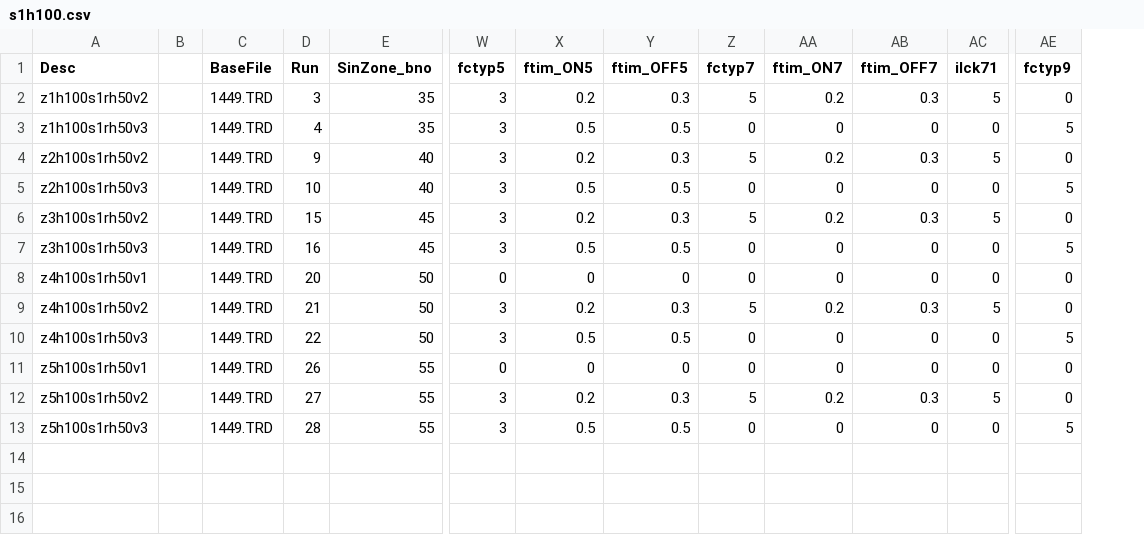
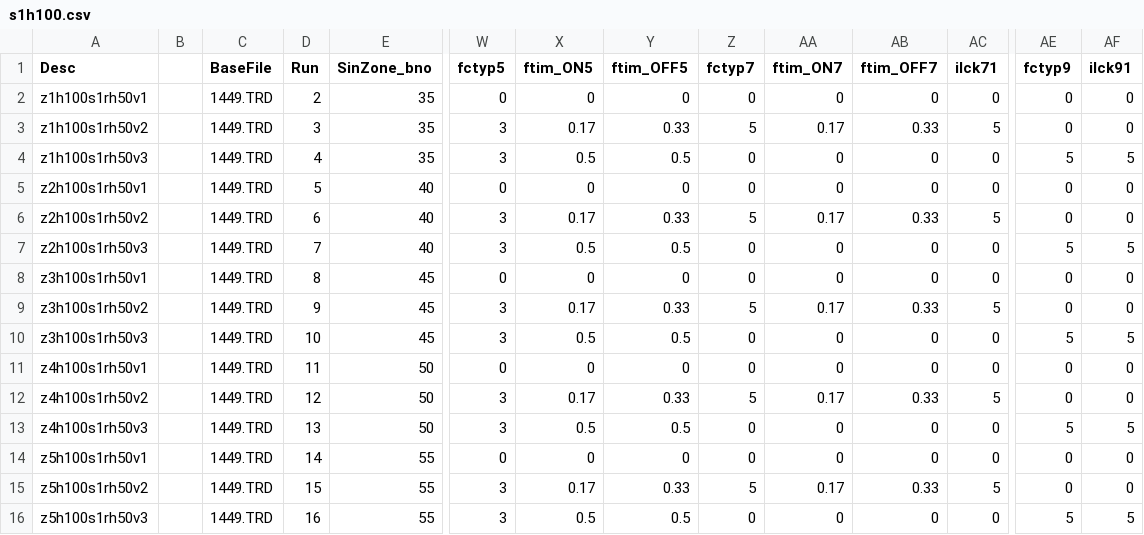
Before and after one commit to bergey/ASHRAE-RP-1449, a CSV file: sim-specs/s1h100.csv, drawn as a sheet; only a part is shown, gaps mark what is left out; addresses are those after the commit; rows hold the shown columns only; the diff names each change by its address in the sheet, - before the commit and + after, or states it on an @@ line.

```diff
--- a/sim-specs/s1h100.csv
+++ b/sim-specs/s1h100.csv
+column AF (ilck91), rows 3-4: 0 | 5; rows 6-7: 0 | 5; rows 9-16: 0 | 5 | 0 | 0 | 5 | 0 | 0 | 5
+row 2: z1h100s1rh50v1 |  | 1449.TRD | 2 | 35 | 0 | 0 | 0 | 0 | 0 | 0 | 0 | 0 | 0
-X3 (ftim_ON5): 0.2
+X3 (ftim_ON5): 0.17
-Y3 (ftim_OFF5): 0.3
+Y3 (ftim_OFF5): 0.33
-AA3 (ftim_ON7): 0.2
+AA3 (ftim_ON7): 0.17
-AB3 (ftim_OFF7): 0.3
+AB3 (ftim_OFF7): 0.33
+row 5: z2h100s1rh50v1 |  | 1449.TRD | 5 | 40 | 0 | 0 | 0 | 0 | 0 | 0 | 0 | 0 | 0
-D6 (Run): 9
+D6 (Run): 6
-X6 (ftim_ON5): 0.2
+X6 (ftim_ON5): 0.17
-Y6 (ftim_OFF5): 0.3
+Y6 (ftim_OFF5): 0.33
-AA6 (ftim_ON7): 0.2
+AA6 (ftim_ON7): 0.17
-AB6 (ftim_OFF7): 0.3
+AB6 (ftim_OFF7): 0.33
-D7 (Run): 10
+D7 (Run): 7
+row 8: z3h100s1rh50v1 |  | 1449.TRD | 8 | 45 | 0 | 0 | 0 | 0 | 0 | 0 | 0 | 0 | 0
-D9 (Run): 15
+D9 (Run): 9
-X9 (ftim_ON5): 0.2
+X9 (ftim_ON5): 0.17
-Y9 (ftim_OFF5): 0.3
+Y9 (ftim_OFF5): 0.33
-AA9 (ftim_ON7): 0.2
+AA9 (ftim_ON7): 0.17
-AB9 (ftim_OFF7): 0.3
+AB9 (ftim_OFF7): 0.33
-D10 (Run): 16
+D10 (Run): 10
-D11 (Run): 20
+D11 (Run): 11
-D12 (Run): 21
+D12 (Run): 12
-X12 (ftim_ON5): 0.2
+X12 (ftim_ON5): 0.17
-Y12 (ftim_OFF5): 0.3
+Y12 (ftim_OFF5): 0.33
-AA12 (ftim_ON7): 0.2
+AA12 (ftim_ON7): 0.17
-AB12 (ftim_OFF7): 0.3
+AB12 (ftim_OFF7): 0.33
-D13 (Run): 22
+D13 (Run): 13
-D14 (Run): 26
+D14 (Run): 14
-D15 (Run): 27
+D15 (Run): 15
-X15 (ftim_ON5): 0.2
+X15 (ftim_ON5): 0.17
-Y15 (ftim_OFF5): 0.3
+Y15 (ftim_OFF5): 0.33
-AA15 (ftim_ON7): 0.2
+AA15 (ftim_ON7): 0.17
-AB15 (ftim_OFF7): 0.3
+AB15 (ftim_OFF7): 0.33
-D16 (Run): 28
+D16 (Run): 16
```
Also changed, not shown: sim-specs/s1h130.csv, sim-specs/s1h50.csv, 3 other files.
